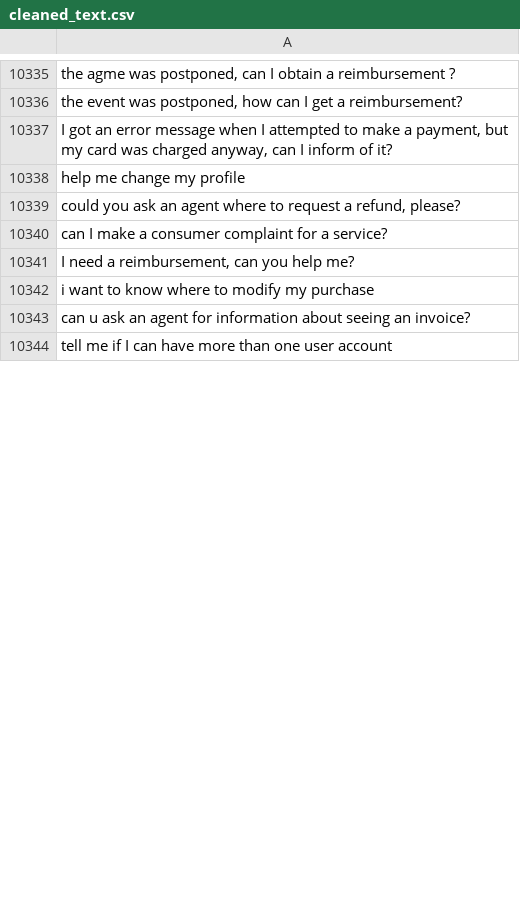
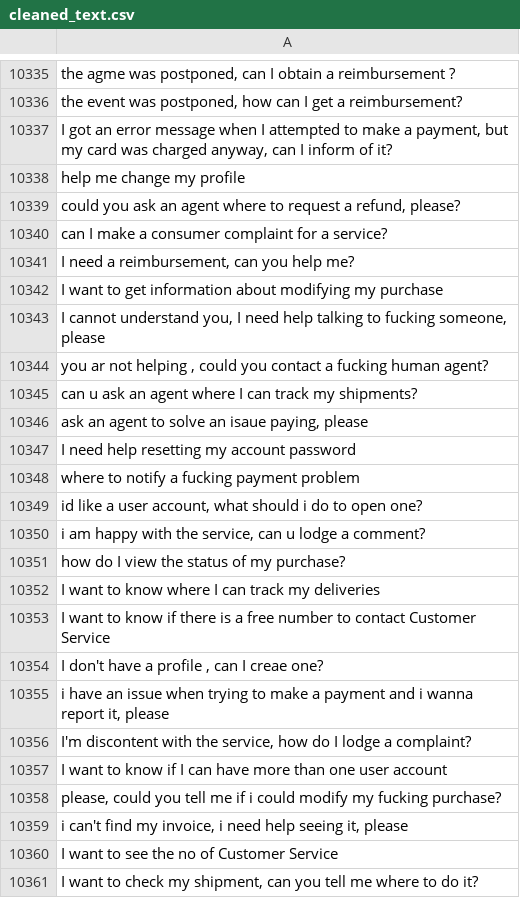
Before and after one commit to MuhammadHabibna/faq-topic-radar, a CSV file: preprocessing/faq_dataset_preprocessing/cleaned_text.csv, drawn as a sheet; only a part is shown, gaps mark what is left out; the shorter side is filled out with more unchanged rows; the diff covers the shown part only.

```diff
--- a/preprocessing/faq_dataset_preprocessing/cleaned_text.csv
+++ b/preprocessing/faq_dataset_preprocessing/cleaned_text.csv
@@ -10341 +10341,21 @@ can I make a consumer complaint for a service?
 "I need a reimbursement, can you help me?"
+I want to get information about modifying my purchase
+"I cannot understand you, I need help talking to fucking someone, please"
+"you ar not helping , could you contact a fucking human agent?"
+can u ask an agent where I can track my shipments?
+"ask an agent to solve an isaue paying, please"
+I need help resetting my account password
+where to notify a fucking payment problem
+"id like a user account, what should i do to open one?"
+"i am happy with the service, can u lodge a comment?"
+how do I view the status of my purchase?
+I want to know where I can track my deliveries
+I want to know if there is a free number to contact Customer Service
+"I don't have a profile , can I creae one?"
+"i have an issue when trying to make a payment and i wanna report it, please"
+"I'm discontent with the service, how do I lodge a complaint?"
+I want to know if I can have more than one user account
+"please, could you tell me if i could modify my fucking purchase?"
+"i can't find my invoice, i need help seeing it, please"
+I want to see the no of Customer Service
+"I want to check my shipment, can you tell me where to do it?"
```
Also changed, not shown: 76 added rows and 12 removed rows elsewhere in this file, 1 other file.
